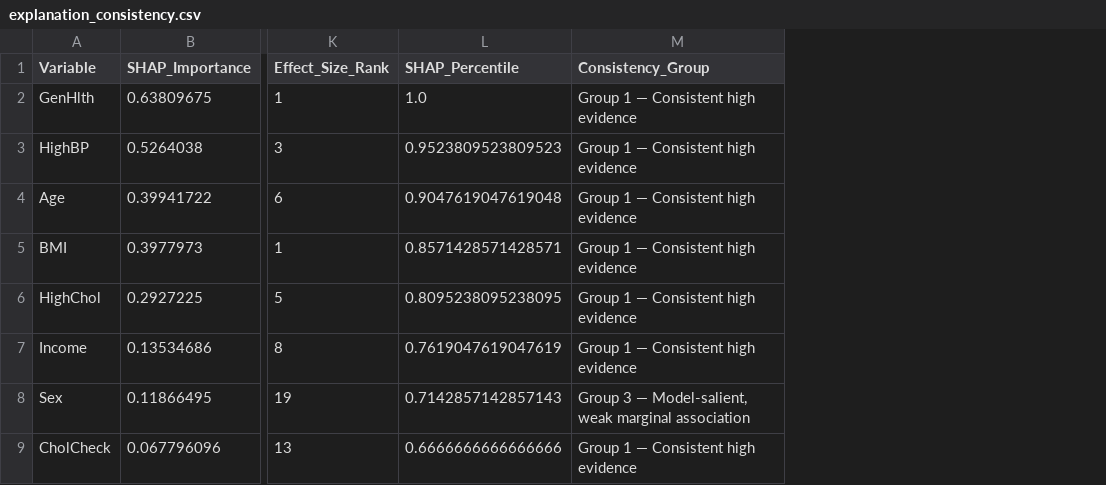
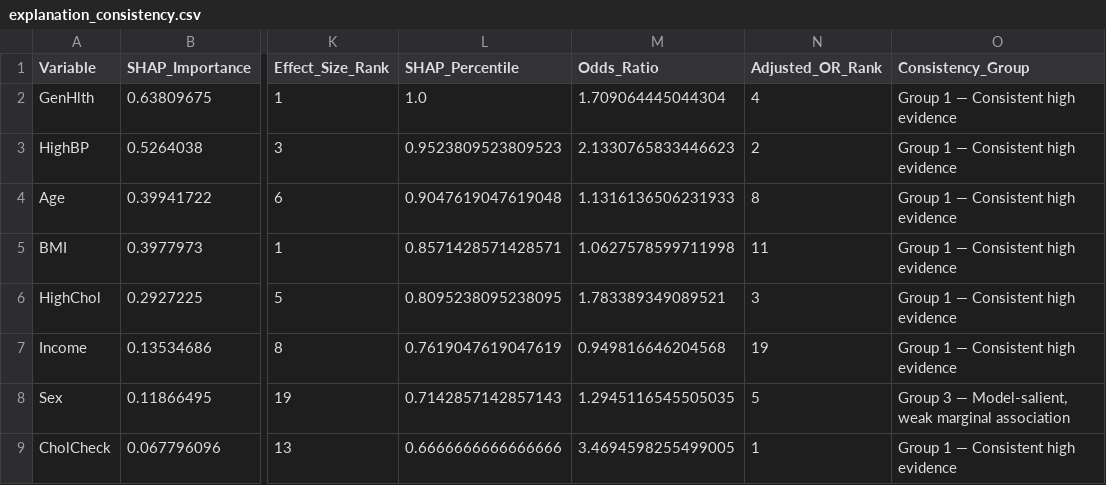
Before and after one commit to AI-Peak/Diabetes-Analytics, a CSV file: results/xai/explanation_consistency.csv, drawn as a sheet; only a part is shown, gaps mark what is left out; the diff names each change by its address in the sheet, - before the commit and + after, or states it on an @@ line.

```diff
--- a/results/xai/explanation_consistency.csv
+++ b/results/xai/explanation_consistency.csv
+column M (Odds_Ratio), rows 2-9: 1.709064445044304 | 2.1330765833446623 | 1.1316136506231933 | 1.0627578599711998 | 1.783389349089521 | 0.949816646204568 | 1.2945116545505035 | 3.4694598255499005
+column N (Adjusted_OR_Rank), rows 2-9: 4 | 2 | 8 | 11 | 3 | 19 | 5 | 1
```
Also changed, not shown: 32 other files.
